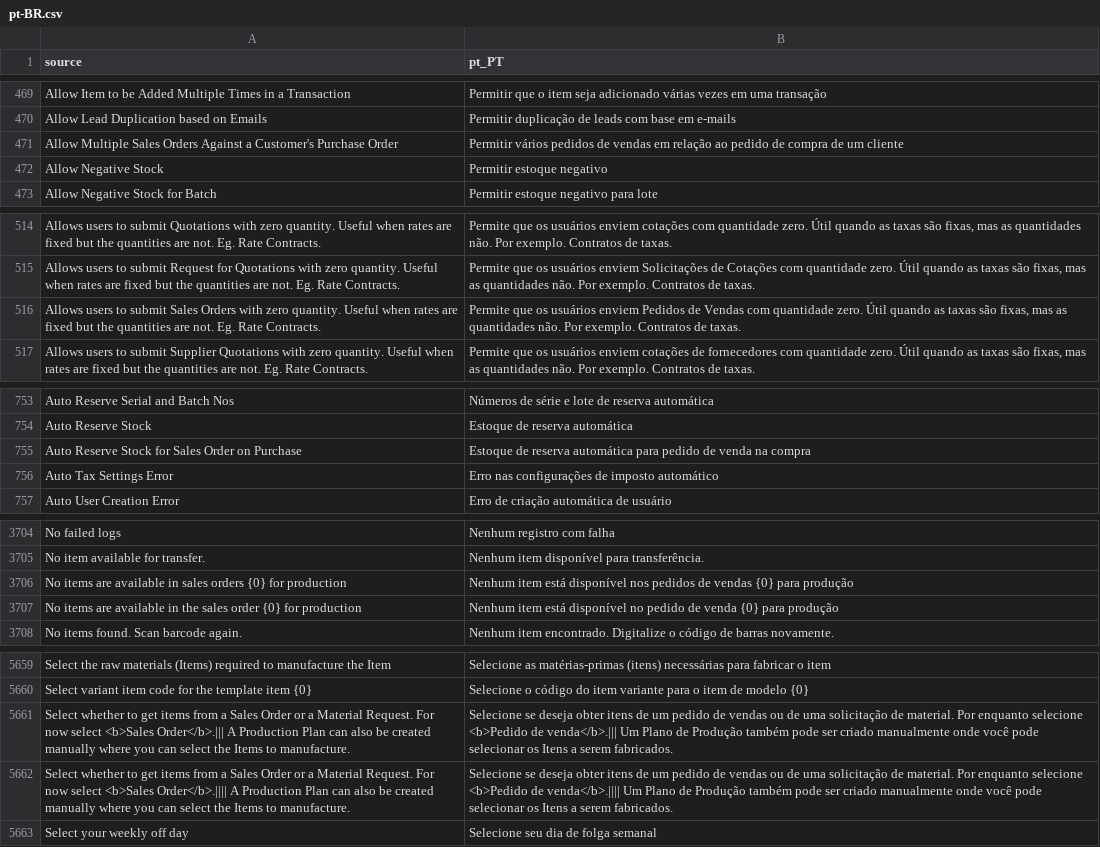
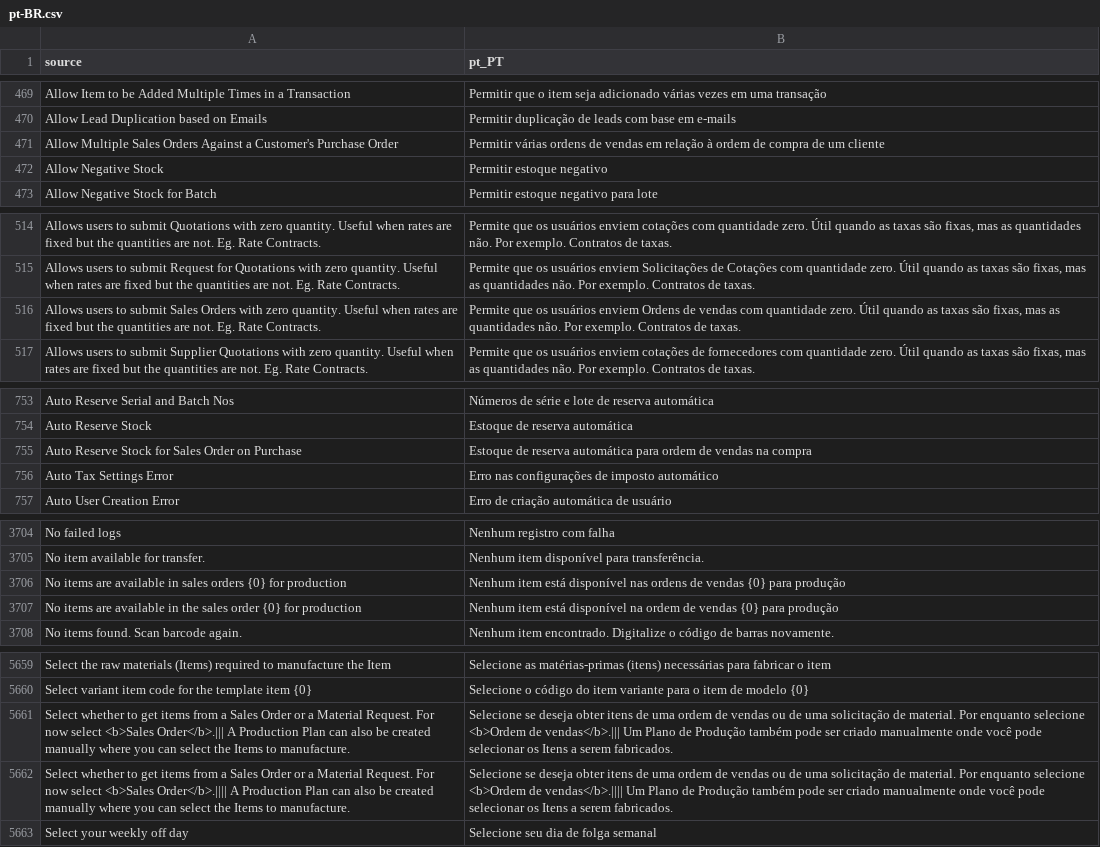
Before and after one commit to logicpulse/logic-erpnext, a CSV file: erpnext/translations/pt-BR.csv, drawn as a sheet; only a part is shown, gaps mark what is left out; the diff covers the shown part only.

```diff
--- a/erpnext/translations/pt-BR.csv
+++ b/erpnext/translations/pt-BR.csv
@@ -470,3 +470,3 @@ Allow Item to be Added Multiple Times in a Transaction,Permitir que o item seja
 Allow Lead Duplication based on Emails,Permitir duplicação de leads com base em e-mails
-Allow Multiple Sales Orders Against a Customer's Purchase Order,Permitir vários pedidos de vendas em relação ao pedido de compra de um cliente
+Allow Multiple Sales Orders Against a Customer's Purchase Order,Permitir várias ordens de vendas em relação à ordem de compra de um cliente
 Allow Negative Stock,Permitir estoque negativo
@@ -515,3 +515,3 @@ Allows users to submit Quotations with zero quantity. Useful when rates are fixe
 Allows users to submit Request for Quotations with zero quantity. Useful when rates are fixed but the quantities are not. Eg. Rate Contracts.,"Permite que os usuários enviem Solicitações de Cotações com quantidade zero. Útil quando as taxas são fixas, mas as quantidades não. Por exemplo. Contratos de taxas."
-Allows users to submit Sales Orders with zero quantity. Useful when rates are fixed but the quantities are not. Eg. Rate Contracts.,"Permite que os usuários enviem Pedidos de Vendas com quantidade zero. Útil quando as taxas são fixas, mas as quantidades não. Por exemplo. Contratos de taxas."
+Allows users to submit Sales Orders with zero quantity. Useful when rates are fixed but the quantities are not. Eg. Rate Contracts.,"Permite que os usuários enviem Ordens de vendas com quantidade zero. Útil quando as taxas são fixas, mas as quantidades não. Por exemplo. Contratos de taxas."
 Allows users to submit Supplier Quotations with zero quantity. Useful when rates are fixed but the quantities are not. Eg. Rate Contracts.,"Permite que os usuários enviem cotações de fornecedores com quantidade zero. Útil quando as taxas são fixas, mas as quantidades não. Por exemplo. Contratos de taxas."
@@ -754,3 +754,3 @@ Auto Reserve Serial and Batch Nos,Números de série e lote de reserva automáti
 Auto Reserve Stock,Estoque de reserva automática
-Auto Reserve Stock for Sales Order on Purchase,Estoque de reserva automática para pedido de venda na compra
+Auto Reserve Stock for Sales Order on Purchase,Estoque de reserva automática para ordem de vendas na compra
 Auto Tax Settings Error,Erro nas configurações de imposto automático
@@ -3705,4 +3705,4 @@ No failed logs,Nenhum registro com falha
 No item available for transfer.,Nenhum item disponível para transferência.
-No items are available in sales orders {0} for production,Nenhum item está disponível nos pedidos de vendas {0} para produção
-No items are available in the sales order {0} for production,Nenhum item está disponível no pedido de venda {0} para produção
+No items are available in sales orders {0} for production,Nenhum item está disponível nas ordens de vendas {0} para produção
+No items are available in the sales order {0} for production,Nenhum item está disponível na ordem de vendas {0} para produção
 No items found. Scan barcode again.,Nenhum item encontrado. Digitalize o código de barras novamente.
@@ -5660,4 +5660,4 @@ Select the raw materials (Items) required to manufacture the Item,Selecione as m
 Select variant item code for the template item {0},Selecione o código do item variante para o item de modelo {0}
-Select whether to get items from a Sales Order or a Material Request. For now select <b>Sales Order</b>.||| A Production Plan can also be created manually where you can select the Items to manufacture.,Selecione se deseja obter itens de um pedido de vendas ou de uma solicitação de material. Por enquanto selecione <b>Pedido de venda</b>.||| Um Plano de Produção também pode ser criado manualmente onde você pode selecionar os Itens a serem fabricados.
-Select whether to get items from a Sales Order or a Material Request. For now select <b>Sales Order</b>.|||| A Production Plan can also be created manually where you can select the Items to manufacture.,Selecione se deseja obter itens de um pedido de vendas ou de uma solicitação de material. Por enquanto selecione <b>Pedido de venda</b>.|||| Um Plano de Produção também pode ser criado manualmente onde você pode selecionar os Itens a serem fabricados.
+Select whether to get items from a Sales Order or a Material Request. For now select <b>Sales Order</b>.||| A Production Plan can also be created manually where you can select the Items to manufacture.,Selecione se deseja obter itens de uma ordem de vendas ou de uma solicitação de material. Por enquanto selecione <b>Ordem de vendas</b>.||| Um Plano de Produção também pode ser criado manualmente onde você pode selecionar os Itens a serem fabricados.
+Select whether to get items from a Sales Order or a Material Request. For now select <b>Sales Order</b>.|||| A Production Plan can also be created manually where you can select the Items to manufacture.,Selecione se deseja obter itens de uma ordem de vendas ou de uma solicitação de material. Por enquanto selecione <b>Ordem de vendas</b>.|||| Um Plano de Produção também pode ser criado manualmente onde você pode selecionar os Itens a serem fabricados.
 Select your weekly off day,Selecione seu dia de folga semanal
```
Also changed, not shown: 77 edited cells elsewhere in this file, 5 other files.
